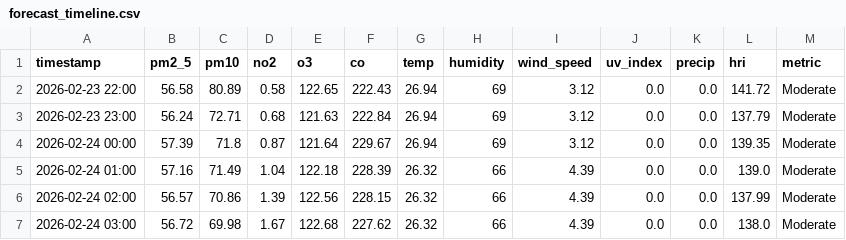
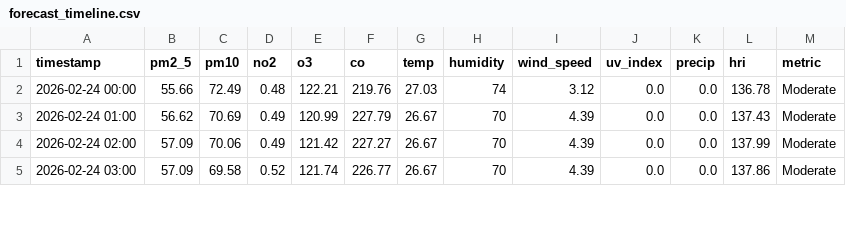
Before and after one commit to Sims9218/Automated-Health-Insight-Engine, a CSV file: data/forecast_timeline.csv, drawn as a sheet; only a part is shown; the diff covers the shown part only.

```diff
--- a/data/forecast_timeline.csv
+++ b/data/forecast_timeline.csv
@@ -1,7 +1,5 @@
 timestamp,pm2_5,pm10,no2,o3,co,temp,humidity,wind_speed,uv_index,precip,hri,metric
-2026-02-23 22:00,56.58,80.89,0.58,122.65,222.43,26.94,69,3.12,0.0,0.0,141.72,Moderate
-2026-02-23 23:00,56.24,72.71,0.68,121.63,222.84,26.94,69,3.12,0.0,0.0,137.79,Moderate
-2026-02-24 00:00,57.39,71.8,0.87,121.64,229.67,26.94,69,3.12,0.0,0.0,139.35,Moderate
-2026-02-24 01:00,57.16,71.49,1.04,122.18,228.39,26.32,66,4.39,0.0,0.0,139.0,Moderate
-2026-02-24 02:00,56.57,70.86,1.39,122.56,228.15,26.32,66,4.39,0.0,0.0,137.99,Moderate
-2026-02-24 03:00,56.72,69.98,1.67,122.68,227.62,26.32,66,4.39,0.0,0.0,138.0,Moderate
+2026-02-24 00:00,55.66,72.49,0.48,122.21,219.76,27.03,74,3.12,0.0,0.0,136.78,Moderate
+2026-02-24 01:00,56.62,70.69,0.49,120.99,227.79,26.67,70,4.39,0.0,0.0,137.43,Moderate
+2026-02-24 02:00,57.09,70.06,0.49,121.42,227.27,26.67,70,4.39,0.0,0.0,137.99,Moderate
+2026-02-24 03:00,57.09,69.58,0.52,121.74,226.77,26.67,70,4.39,0.0,0.0,137.86,Moderate
```
Also changed, not shown: 2 added rows and 106 edited cells elsewhere in this file, data/comprehensive_history.csv.
